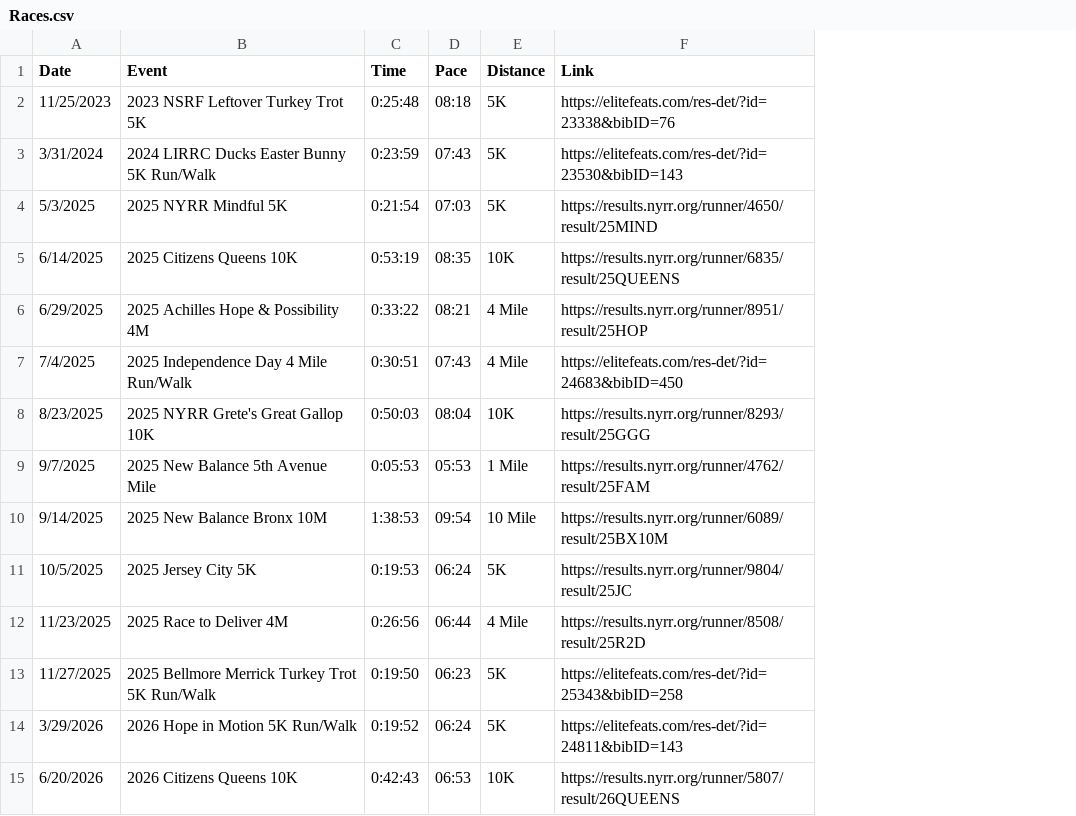
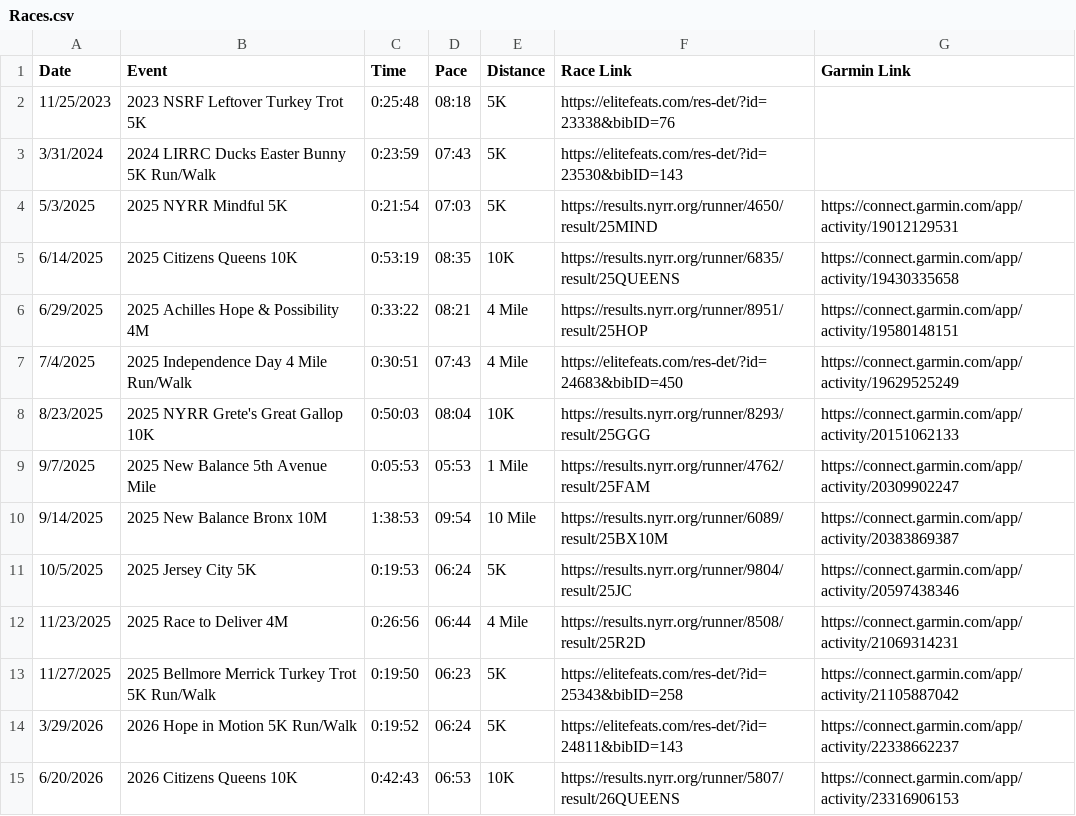
Before and after one commit to Ronmabii/DashRunData, a CSV file: data/Races.csv, drawn as a sheet; the diff names each change by its address in the sheet, - before the commit and + after, or states it on an @@ line.

Commit message:
added public garmin race links

```diff
--- a/data/Races.csv
+++ b/data/Races.csv
+column G (Garmin Link), rows 4-15: https://connect.garmin.com/app/activity/19012129531 | https://connect.garmin.com/app/activity/19430335658 | https://connect.garmin.com/app/activity/19580148151 | https://connect.garmin.com/app/activity/19629525249 | https://connect.garmin.com/app/activity/20151062133 | https://connect.garmin.com/app/activity/20309902247 | https://connect.garmin.com/app/activity/20383869387 | https://connect.garmin.com/app/activity/20597438346 | https://connect.garmin.com/app/activity/21069314231 | https://connect.garmin.com/app/activity/21105887042 | https://connect.garmin.com/app/activity/22338662237 | https://connect.garmin.com/app/activity/23316906153
-F1: Link
+F1: Race Link
```
Also changed, not shown: 1 other file.
